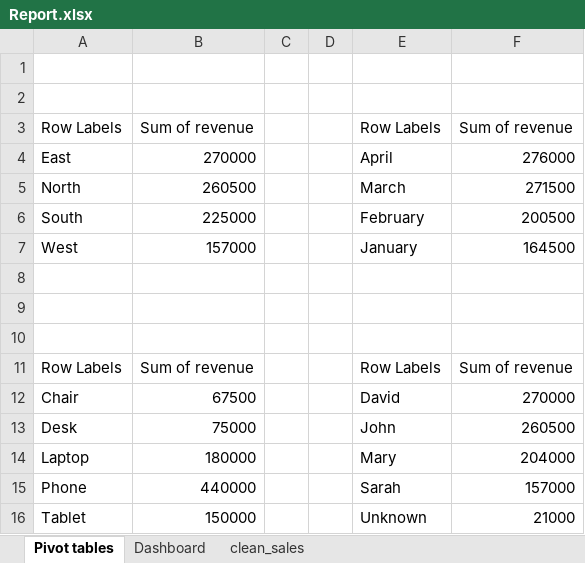
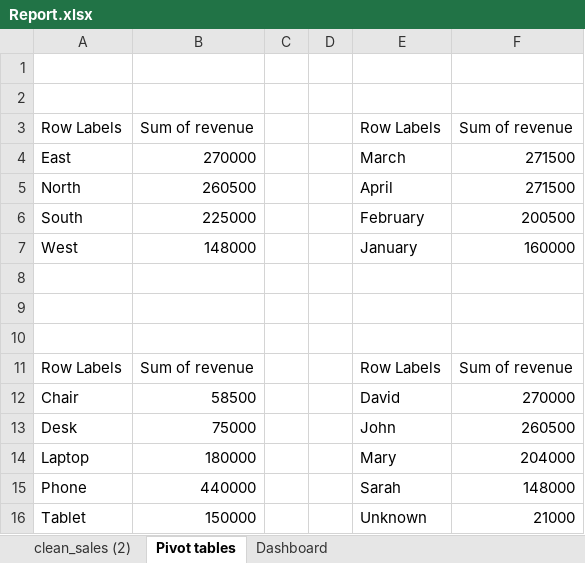
Before and after one commit to sc-grads/sc_BuhleMukhuba_2026, an Excel workbook: Sales Data Processing and Business Insights System/project/reports/Report.xlsx, sheet Pivot tables, drawn as a sheet; values as stored, in another font and other column widths than the file's, no borders; charts and pictures not drawn; the diff names each change by its address in the sheet, - before the commit and + after, or states it on an @@ line.

```diff
--- a/Sales Data Processing and Business Insights System/project/reports/Report.xlsx (sheet Pivot tables)
+++ b/Sales Data Processing and Business Insights System/project/reports/Report.xlsx (sheet Pivot tables)
-sheet tab: clean_sales
+sheet tab: clean_sales (2)
-E4: April
+E4: March
-F4: 276000
+F4: 271500
-E5: March
+E5: April
-B7: 157000
+B7: 148000
-F7: 164500
+F7: 160000
-B12: 67500
+B12: 58500
-F15: 157000
+F15: 148000
```
Also changed, not shown: hidden cells, charts or pictures, 15 other files.
